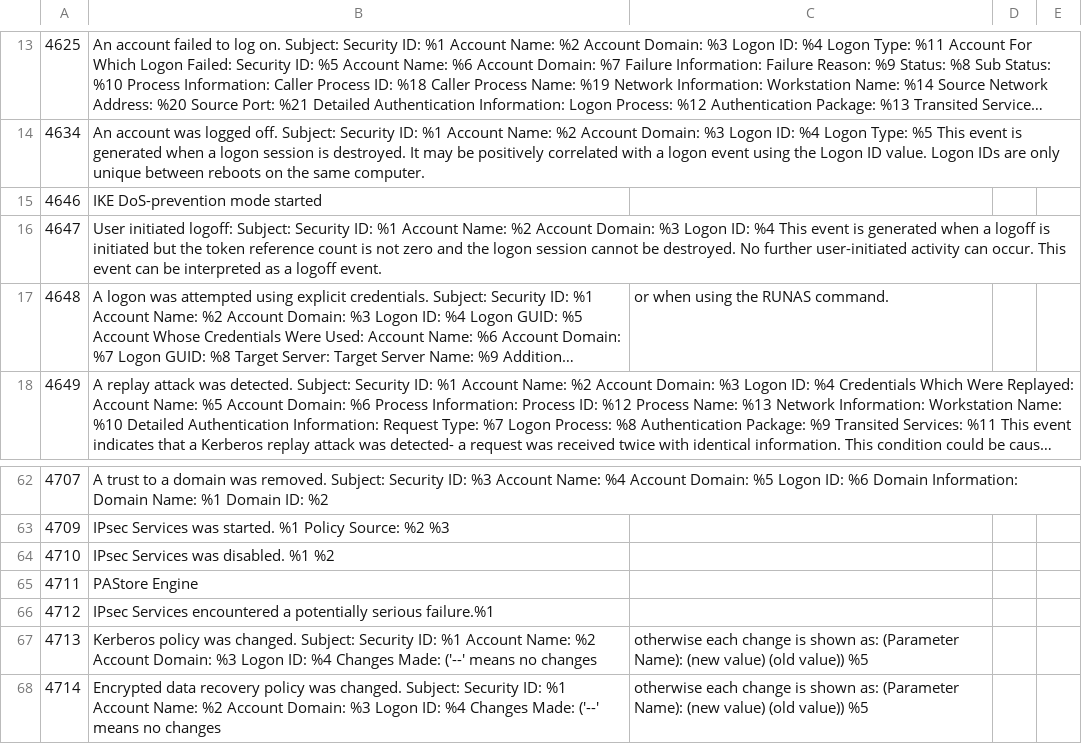
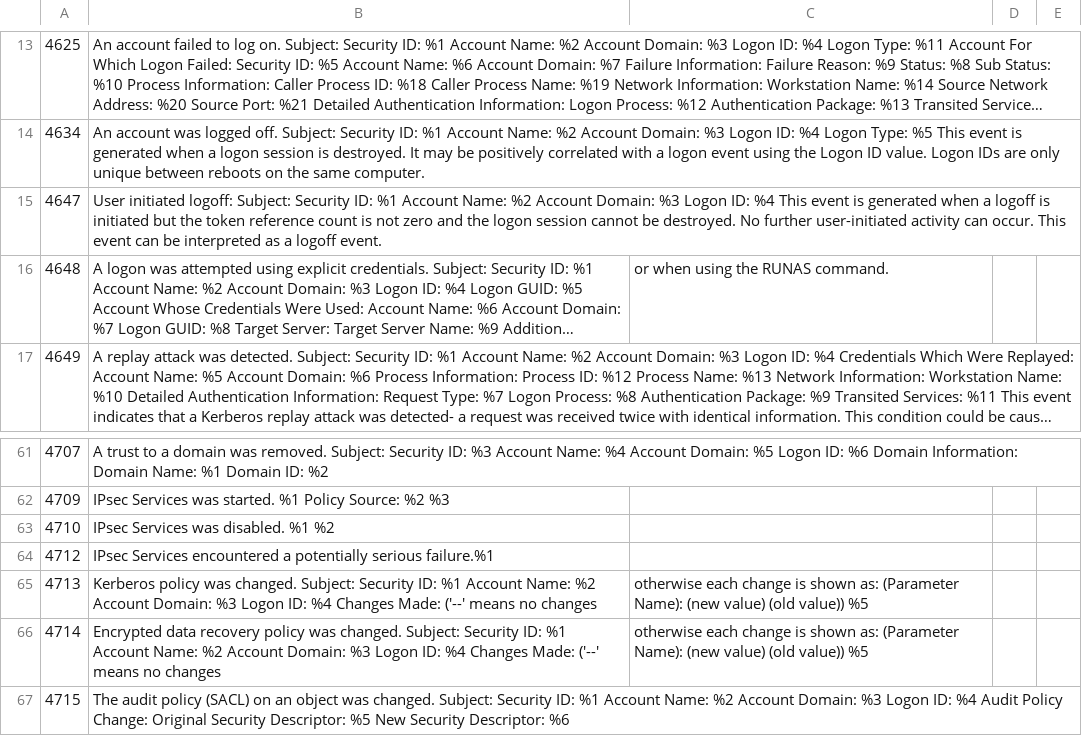
Before and after one commit to wazuh/wazuh-agent, a CSV file: src/win32/vista_sec.csv, drawn as a sheet; only a part is shown, gaps mark what is left out; the shorter side is filled out with more unchanged rows; long unchanged cells end in …; the diff names each change by its address in the sheet, - before the commit and + after, or states it on an @@ line.

Commit message:
delete the ids for which the description is unknown

```diff
--- a/src/win32/vista_sec.csv
+++ b/src/win32/vista_sec.csv
-row 15: 4646 | IKE DoS-prevention mode started
-row 65: 4711 | PAStore Engine
```
